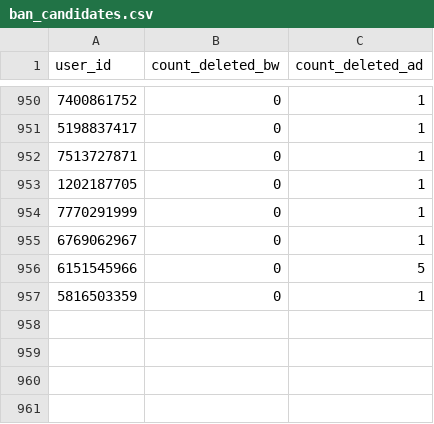
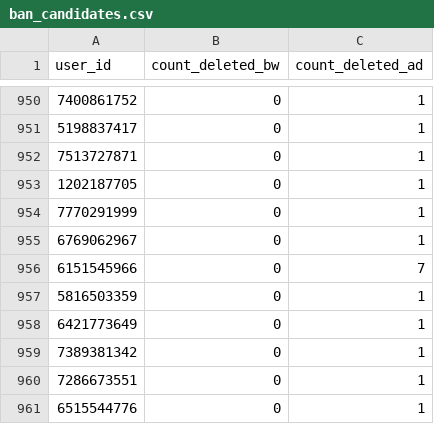
Before and after one commit to brdchy/bot_cleaner, a CSV file: txts/ban_candidates.csv, drawn as a sheet; only a part is shown, gaps mark what is left out.

```diff
--- a/txts/ban_candidates.csv
+++ b/txts/ban_candidates.csv
@@ -955,3 +955,7 @@ user_id,count_deleted_bw,count_deleted_ad
 6769062967,0,1
-6151545966,0,5
+6151545966,0,7
 5816503359,0,1
+6421773649,0,1
+7389381342,0,1
+7286673551,0,1
+6515544776,0,1
```
Also changed, not shown: txts/ban_list.csv, txts/base/ad_patterns.csv, 2 other files.
